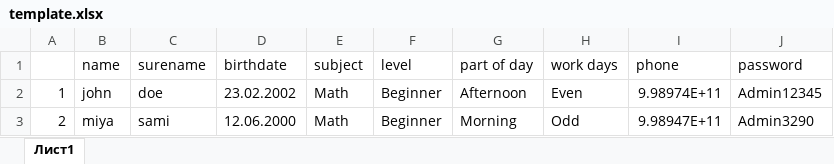
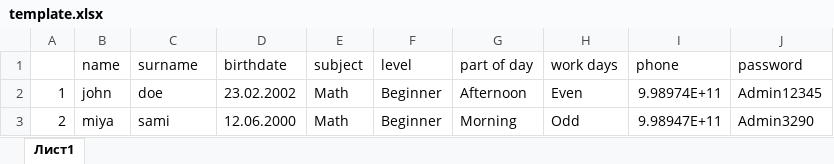
Before and after one commit to tubixsolutions/ferghana-registan-lc, an Excel workbook: src/RegistanFerghanaLC.Web/wwwroot/files/template.xlsx, sheet Лист1, drawn as a sheet; values as stored, in another font and other column widths than the file's, no borders; the diff names each change by its address in the sheet, - before the commit and + after, or states it on an @@ line.

```diff
--- a/src/RegistanFerghanaLC.Web/wwwroot/files/template.xlsx (sheet Лист1)
+++ b/src/RegistanFerghanaLC.Web/wwwroot/files/template.xlsx (sheet Лист1)
-C1: surename
+C1: surname
```
Also changed, not shown: src/RegistanFerghanaLC.Web/wwwroot/files/student.xlsx, 1 other file.
